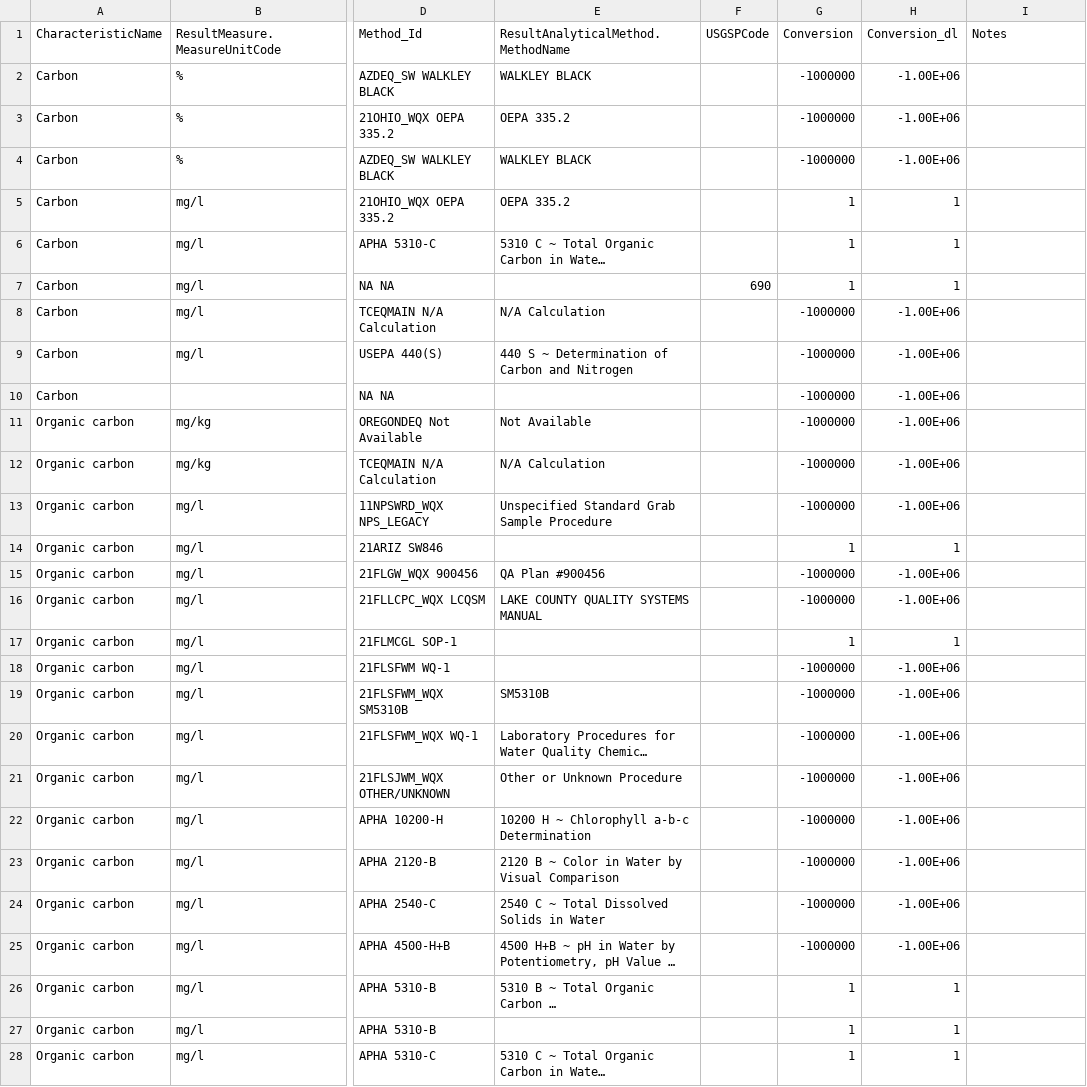
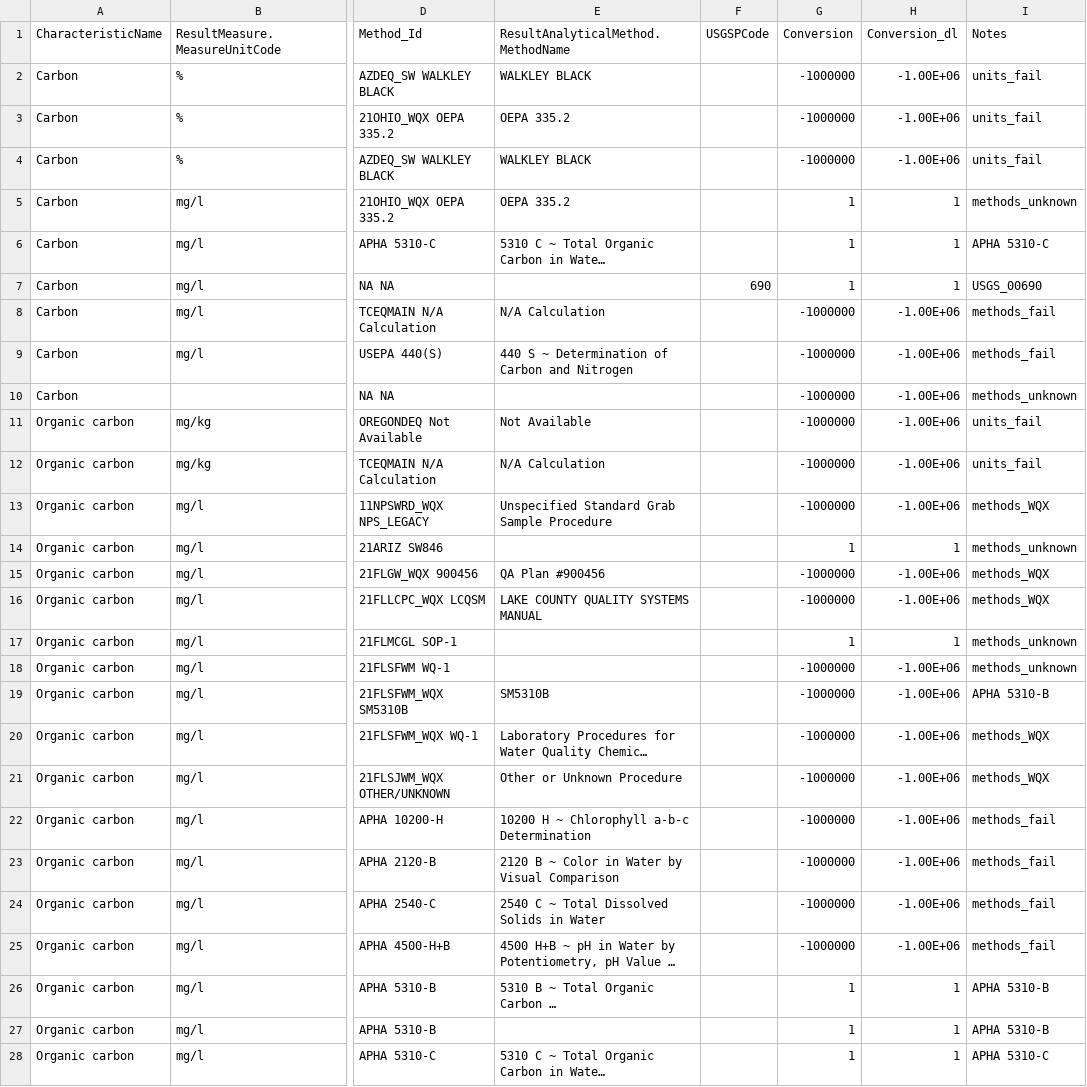
Before and after one commit to cont-limno/lagos_database, a CSV file: conversion_files/tCarbon_Methods_Conversion.csv, drawn as a sheet; only a part is shown, gaps mark what is left out; long unchanged cells end in …; the diff covers the shown part only; the diff names each change by its address in the sheet, - before the commit and + after, or states it on an @@ line.

```diff
--- a/conversion_files/tCarbon_Methods_Conversion.csv
+++ b/conversion_files/tCarbon_Methods_Conversion.csv
-I2:I4 (Notes): (empty)
+I2:I4 (Notes): units_fail
-I5 (Notes): (empty)
+I5 (Notes): methods_unknown
-I6 (Notes): (empty)
+I6 (Notes): APHA 5310-C
-I7 (Notes): (empty)
+I7 (Notes): USGS_00690
-I8:I9 (Notes): (empty)
+I8:I9 (Notes): methods_fail
-I10 (Notes): (empty)
+I10 (Notes): methods_unknown
-I11:I12 (Notes): (empty)
+I11:I12 (Notes): units_fail
-I13 (Notes): (empty)
+I13 (Notes): methods_WQX
-I14 (Notes): (empty)
+I14 (Notes): methods_unknown
-I15:I16 (Notes): (empty)
+I15:I16 (Notes): methods_WQX
-I17:I18 (Notes): (empty)
+I17:I18 (Notes): methods_unknown
-I19 (Notes): (empty)
+I19 (Notes): APHA 5310-B
-I20:I21 (Notes): (empty)
+I20:I21 (Notes): methods_WQX
-I22:I25 (Notes): (empty)
+I22:I25 (Notes): methods_fail
-I26:I27 (Notes): (empty)
+I26:I27 (Notes): APHA 5310-B
-I28 (Notes): (empty)
+I28 (Notes): APHA 5310-C
```
Also changed, not shown: 131 edited cells elsewhere in this file, conversion_files/Calcium_Methods_Conversion.csv, conversion_files/Chla_Methods_Conversion.csv, 12 other files.
